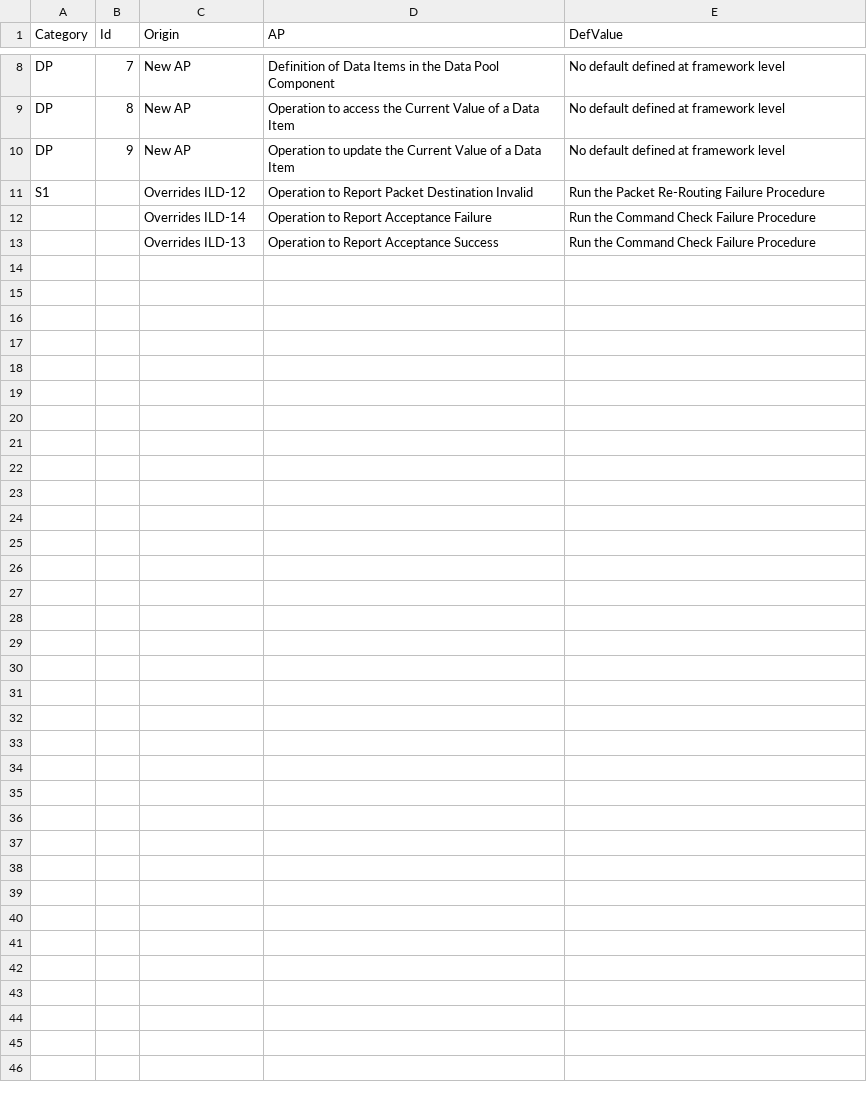
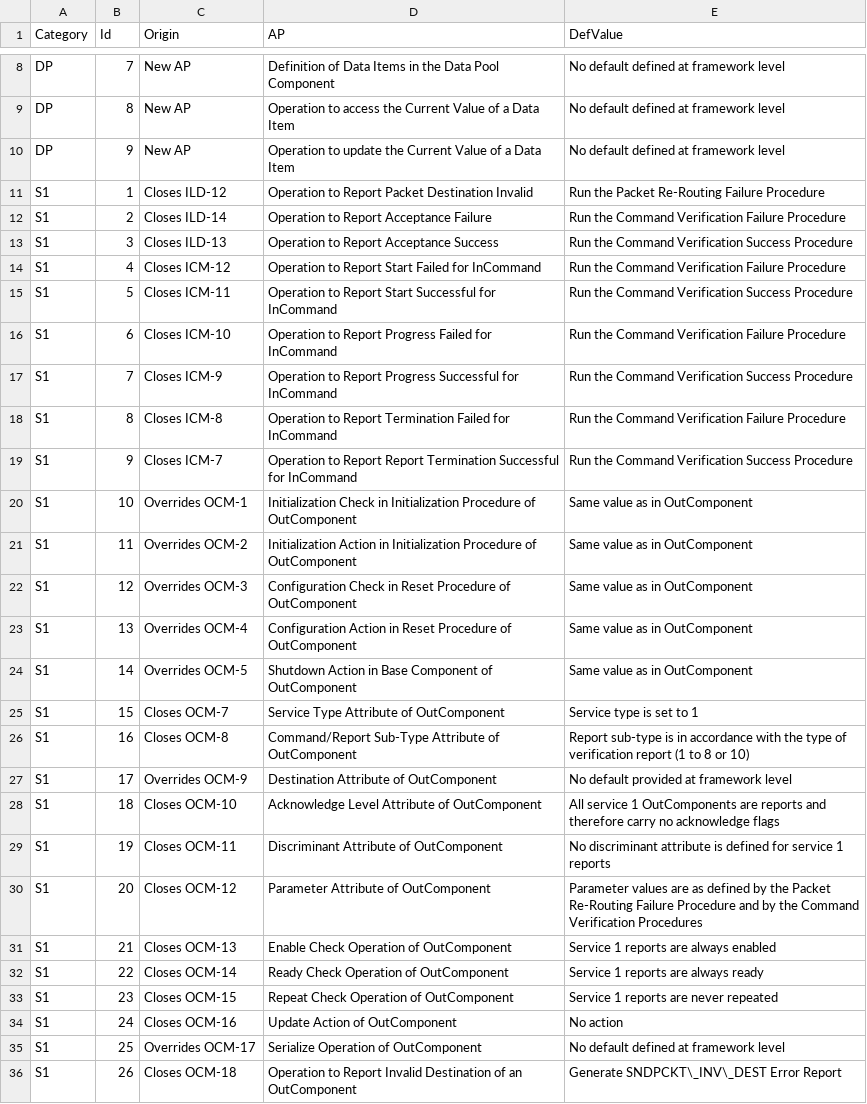
Before and after one commit to pnp-software/cordetfw, a CSV file: doc/pus/PusExtensionAP.csv, drawn as a sheet; only a part is shown, gaps mark what is left out.

Commit message:
On-going definition of service 1

```diff
--- a/doc/pus/PusExtensionAP.csv
+++ b/doc/pus/PusExtensionAP.csv
@@ -10,4 +10,27 @@ DP,8,New AP,Operation to access the Current Value of a Data Item,No default defi
 DP,9,New AP,Operation to update the Current Value of a Data Item,No default defined at framework level
-S1,,Overrides ILD-12,Operation to Report Packet Destination Invalid ,Run the Packet Re-Routing Failure Procedure
-,,Overrides ILD-14,Operation to Report Acceptance Failure,Run the Command Check Failure Procedure
-,,Overrides ILD-13,Operation to Report Acceptance Success,Run the Command Check Failure Procedure
+S1,1,Closes ILD-12,Operation to Report Packet Destination Invalid ,Run the Packet Re-Routing Failure Procedure
+S1,2,Closes ILD-14,Operation to Report Acceptance Failure,Run the Command Verification Failure Procedure
+S1,3,Closes ILD-13,Operation to Report Acceptance Success,Run the Command Verification Success Procedure
+S1,4,Closes ICM-12,Operation to Report Start Failed for InCommand,Run the Command Verification Failure Procedure
+S1,5,Closes ICM-11,Operation to Report Start Successful for InCommand,Run the Command Verification Success Procedure
+S1,6,Closes ICM-10,Operation to Report Progress Failed for InCommand,Run the Command Verification Failure Procedure
+S1,7,Closes ICM-9,Operation to Report Progress Successful for InCommand,Run the Command Verification Success Procedure
+S1,8,Closes ICM-8,Operation to Report Termination Failed for InCommand,Run the Command Verification Failure Procedure
+S1,9,Closes ICM-7,Operation to Report Report Termination Successful for InCommand,Run the Command Verification Success Procedure
+S1,10,Overrides OCM-1,Initialization Check in Initialization Procedure of OutComponent,Same value as in OutComponent
+S1,11,Overrides OCM-2,Initialization Action in Initialization Procedure of OutComponent,Same value as in OutComponent
+S1,12,Overrides OCM-3,Configuration Check in Reset Procedure of OutComponent,Same value as in OutComponent
+S1,13,Overrides OCM-4,Configuration Action in Reset Procedure of OutComponent,Same value as in OutComponent
+S1,14,Overrides OCM-5,Shutdown Action in Base Component of OutComponent,Same value as in OutComponent
+S1,15,Closes OCM-7,Service Type Attribute of OutComponent,Service type is set to 1
+S1,16,Closes OCM-8,Command/Report Sub-Type Attribute of OutComponent,Report sub-type is in accordance with the type of verification report (1 to 8 or 10)
+S1,17,Overrides OCM-9,Destination Attribute of OutComponent,No default provided at framework level
+S1,18,Closes OCM-10,Acknowledge Level Attribute of OutComponent,All service 1 OutComponents are reports and therefore carry no acknowledge flags
+S1,19,Closes OCM-11,Discriminant Attribute of OutComponent,No discriminant attribute is defined for service 1 reports
+S1,20,Closes OCM-12,Parameter Attribute of OutComponent,Parameter values are as defined by the Packet Re-Routing Failure Procedure and by the Command Verification Procedures
+S1,21,Closes OCM-13,Enable Check Operation of OutComponent,Service 1 reports are always enabled
+S1,22,Closes OCM-14,Ready Check Operation of OutComponent,Service 1 reports are always ready
+S1,23,Closes OCM-15,Repeat Check Operation of OutComponent,Service 1 reports are never repeated
+S1,24,Closes OCM-16,Update Action of OutComponent,No action
+S1,25,Overrides OCM-17,Serialize Operation of OutComponent,No default defined at framework level
+S1,26,Closes OCM-18,Operation to Report Invalid Destination of an OutComponent,Generate SNDPCKT\_INV\_DEST Error Report
```
Also changed, not shown: doc/pus/PusExtensionErr.csv, doc/pus/PusExtensionObs.csv, 6 other files.
